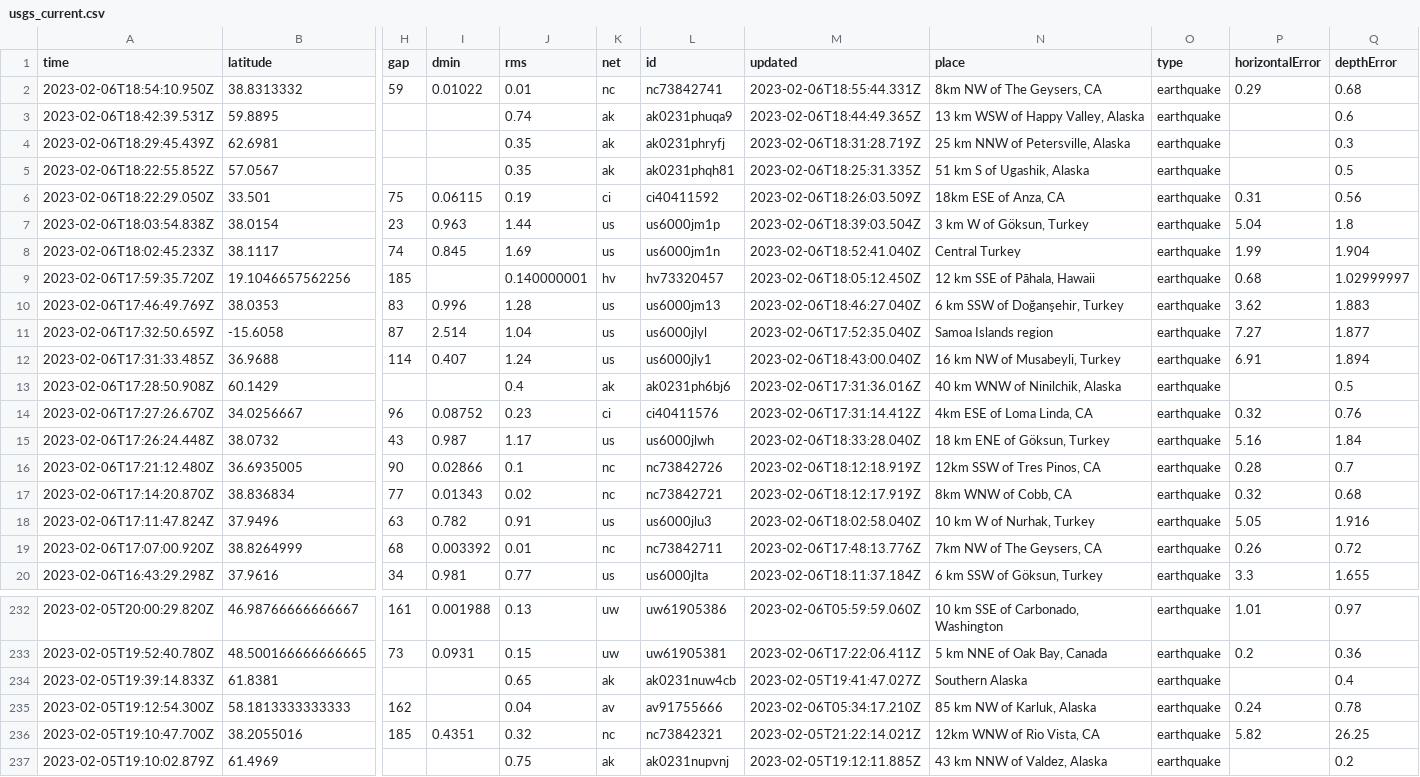
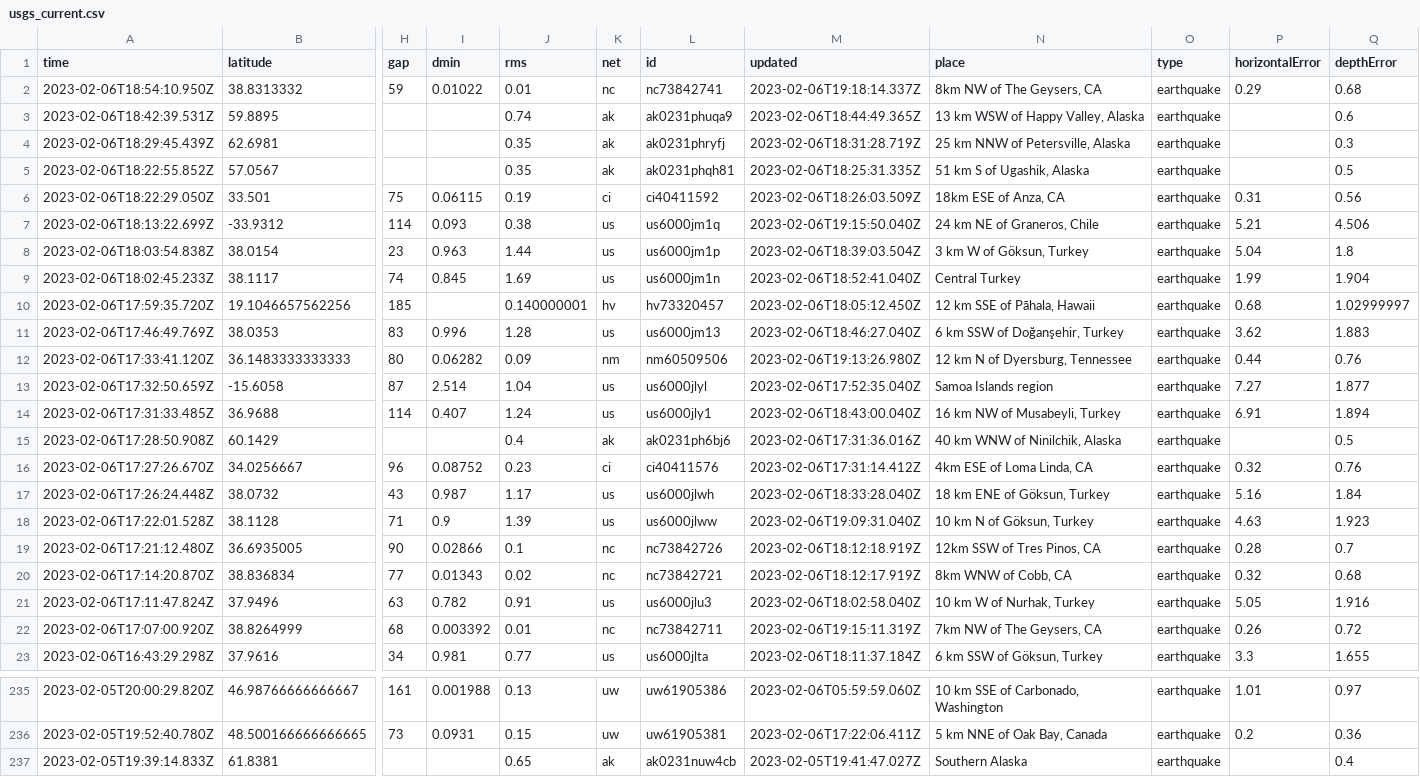
Before and after one commit to mattrehbein/nicar22-github-actions, a CSV file: usgs_current.csv, drawn as a sheet; only a part is shown, gaps mark what is left out; removed rows and columns are numbered as before the commit, all else as after; rows hold the shown columns only; the diff covers the shown part only; the diff names each change by its address in the sheet, - before the commit and + after, or states it on an @@ line.

```diff
--- a/usgs_current.csv
+++ b/usgs_current.csv
-M2 (updated): 2023-02-06T18:55:44.331Z
+M2 (updated): 2023-02-06T19:18:14.337Z
+row 7: 2023-02-06T18:13:22.699Z | -33.9312 | 114 | 0.093 | 0.38 | us | us6000jm1q | 2023-02-06T19:15:50.040Z | 24 km NE of Graneros, Chile | earthquake | 5.21 | 4.506
+row 12: 2023-02-06T17:33:41.120Z | 36.1483333333333 | 80 | 0.06282 | 0.09 | nm | nm60509506 | 2023-02-06T19:13:26.980Z | 12 km N of Dyersburg, Tennessee | earthquake | 0.44 | 0.76
+row 18: 2023-02-06T17:22:01.528Z | 38.1128 | 71 | 0.9 | 1.39 | us | us6000jlww | 2023-02-06T19:09:31.040Z | 10 km N of Göksun, Turkey | earthquake | 4.63 | 1.923
-M22 (updated): 2023-02-06T17:48:13.776Z
+M22 (updated): 2023-02-06T19:15:11.319Z
-row 235: 2023-02-05T19:12:54.300Z | 58.1813333333333 | 162 |  | 0.04 | av | av91755666 | 2023-02-06T05:34:17.210Z | 85 km NW of Karluk, Alaska | earthquake | 0.24 | 0.78
-row 236: 2023-02-05T19:10:47.700Z | 38.2055016 | 185 | 0.4351 | 0.32 | nc | nc73842321 | 2023-02-05T21:22:14.021Z | 12km WNW of Rio Vista, CA | earthquake | 5.82 | 26.25
-row 237: 2023-02-05T19:10:02.879Z | 61.4969 |  |  | 0.75 | ak | ak0231nupvnj | 2023-02-05T19:12:11.885Z | 43 km NNW of Valdez, Alaska | earthquake |  | 0.2
```
Also changed, not shown: 3 edited cells elsewhere in this file.
